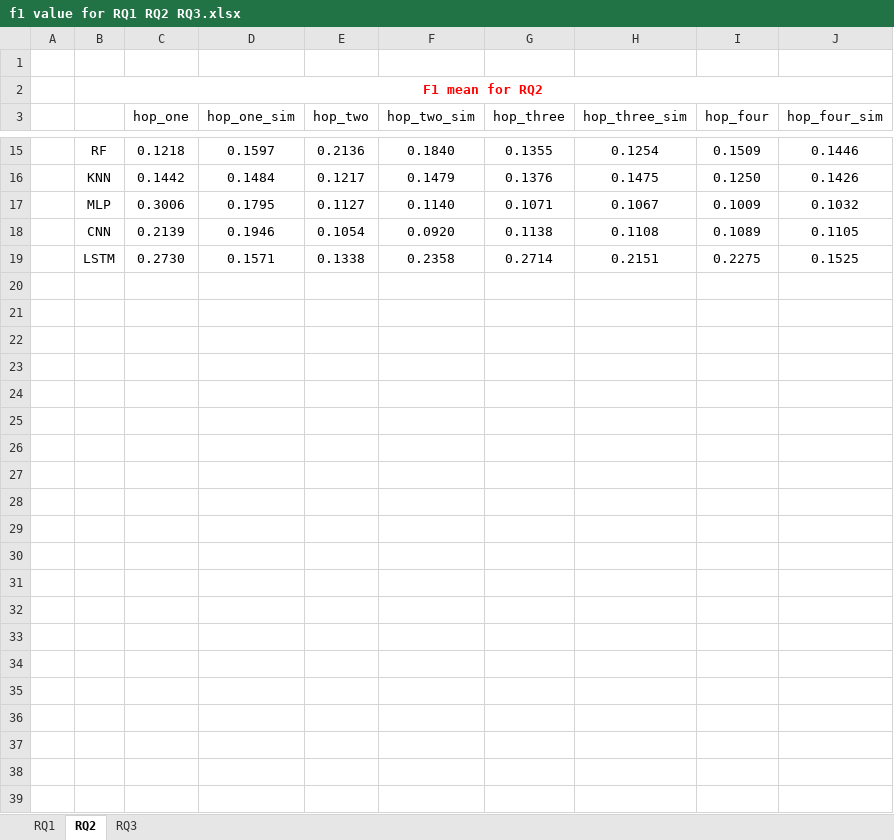
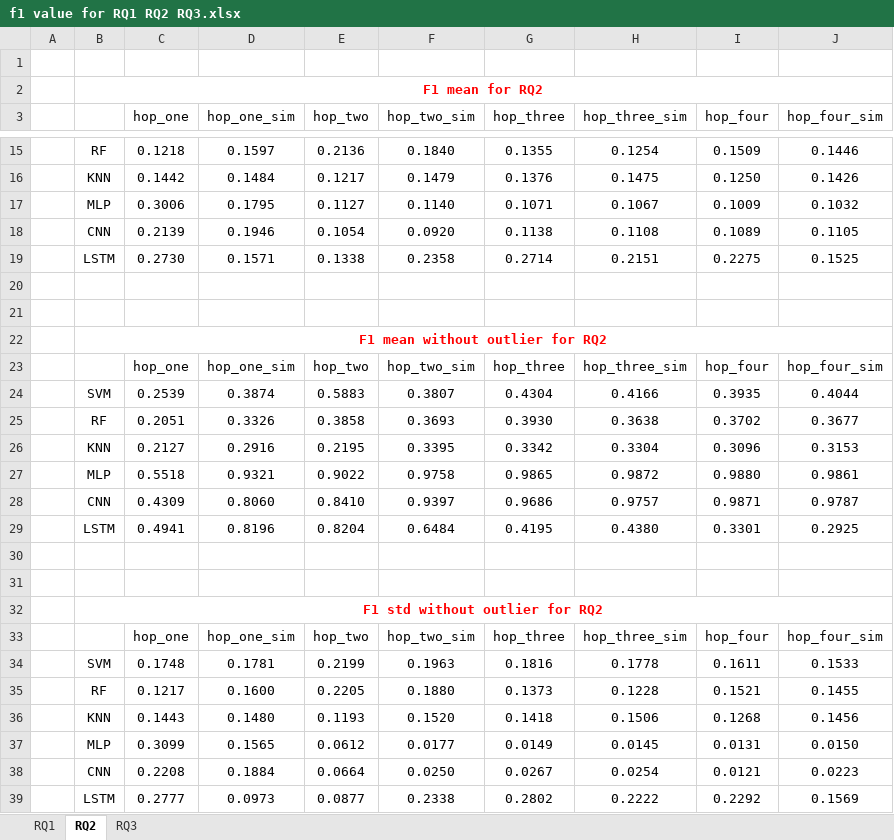
Before and after one commit to qWe1aSd/varPre, an Excel workbook: 3_metrics/f1 value for RQ1 RQ2 RQ3.xlsx, sheet RQ2, drawn as a sheet; only a part is shown, gaps mark what is left out; values as stored, in another font and other column widths than the file's, no borders; the diff names each change by its address in the sheet, - before the commit and + after, or states it on an @@ line.

```diff
--- a/3_metrics/f1 value for RQ1 RQ2 RQ3.xlsx (sheet RQ2)
+++ b/3_metrics/f1 value for RQ1 RQ2 RQ3.xlsx (sheet RQ2)
+row 20: (empty)
+row 21: (empty)
+row 22:  | F1 mean without outlier for RQ2
+row 23:  |  | hop_one | hop_one_sim | hop_two | hop_two_sim | hop_three | hop_three_sim | hop_four | hop_four_sim
+row 24:  | SVM | 0.2539 | 0.3874 | 0.5883 | 0.3807 | 0.4304 | 0.4166 | 0.3935 | 0.4044
+row 25:  | RF | 0.2051 | 0.3326 | 0.3858 | 0.3693 | 0.3930 | 0.3638 | 0.3702 | 0.3677
+row 26:  | KNN | 0.2127 | 0.2916 | 0.2195 | 0.3395 | 0.3342 | 0.3304 | 0.3096 | 0.3153
+row 27:  | MLP | 0.5518 | 0.9321 | 0.9022 | 0.9758 | 0.9865 | 0.9872 | 0.9880 | 0.9861
+row 28:  | CNN | 0.4309 | 0.8060 | 0.8410 | 0.9397 | 0.9686 | 0.9757 | 0.9871 | 0.9787
+row 29:  | LSTM | 0.4941 | 0.8196 | 0.8204 | 0.6484 | 0.4195 | 0.4380 | 0.3301 | 0.2925
+row 30: (empty)
+row 31: (empty)
+row 32:  | F1 std without outlier for RQ2
+row 33:  |  | hop_one | hop_one_sim | hop_two | hop_two_sim | hop_three | hop_three_sim | hop_four | hop_four_sim
+row 34:  | SVM | 0.1748 | 0.1781 | 0.2199 | 0.1963 | 0.1816 | 0.1778 | 0.1611 | 0.1533
+row 35:  | RF | 0.1217 | 0.1600 | 0.2205 | 0.1880 | 0.1373 | 0.1228 | 0.1521 | 0.1455
+row 36:  | KNN | 0.1443 | 0.1480 | 0.1193 | 0.1520 | 0.1418 | 0.1506 | 0.1268 | 0.1456
+row 37:  | MLP | 0.3099 | 0.1565 | 0.0612 | 0.0177 | 0.0149 | 0.0145 | 0.0131 | 0.0150
+row 38:  | CNN | 0.2208 | 0.1884 | 0.0664 | 0.0250 | 0.0267 | 0.0254 | 0.0121 | 0.0223
+row 39:  | LSTM | 0.2777 | 0.0973 | 0.0877 | 0.2338 | 0.2802 | 0.2222 | 0.2292 | 0.1569
```
Also changed, not shown: sheet RQ1, sheet RQ3, 3_metrics/accuracy for RQ1 RQ2 RQ3.xlsx, 3_metrics/precision for RQ1 RQ2 RQ3.xlsx, 2 other files.
